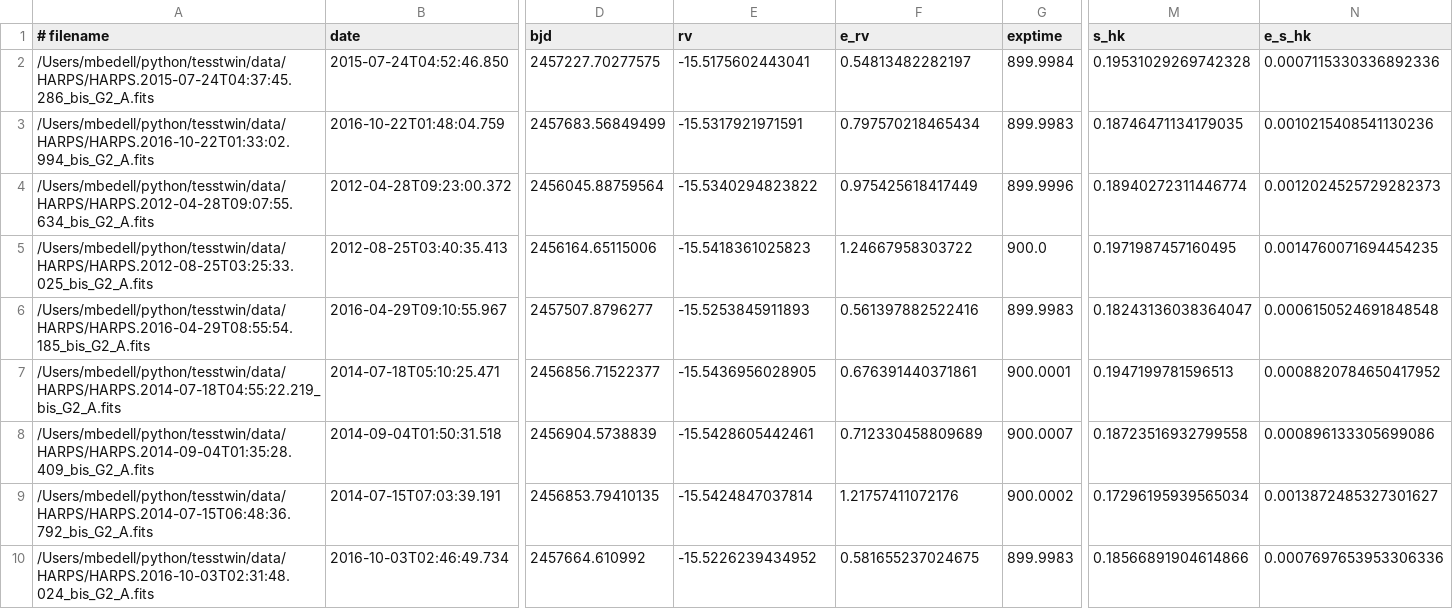
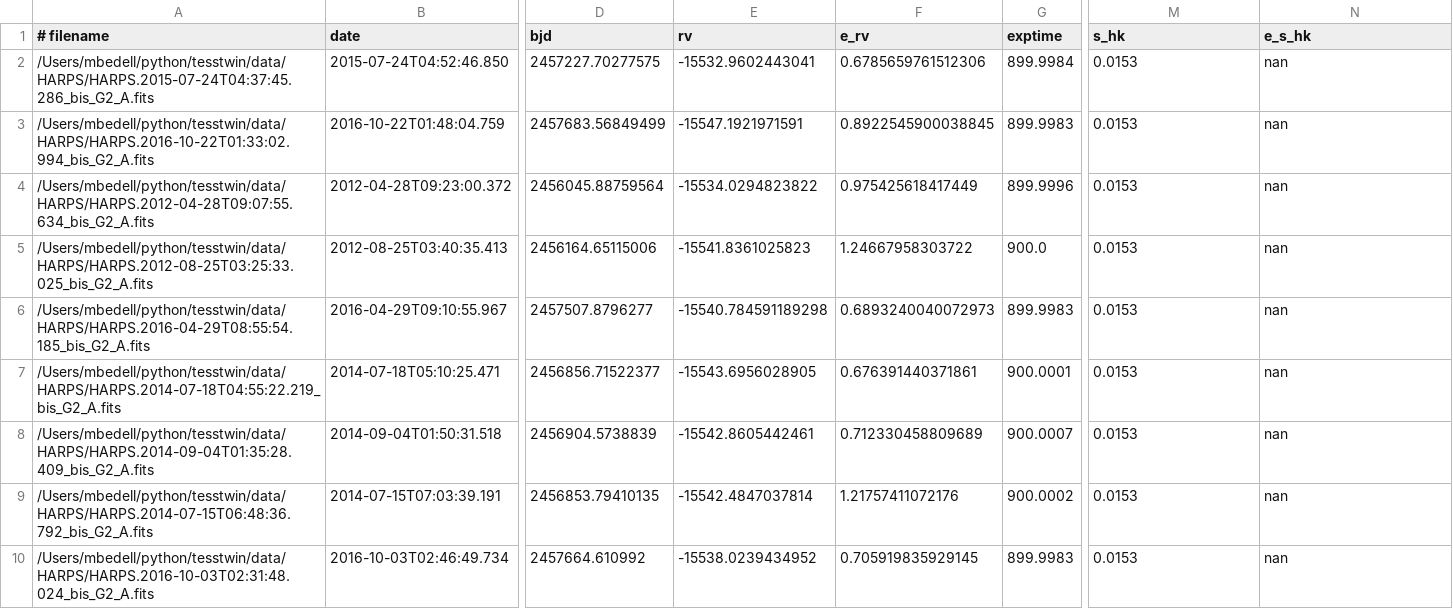
Before and after one commit to megbedell/tesstwin, a CSV file: data/harps_rvs.csv, drawn as a sheet; only a part is shown, gaps mark what is left out; the diff covers the shown part only; the diff names each change by its address in the sheet, - before the commit and + after, or states it on an @@ line.

Commit message:
corrected HARPS instrument upgrade offset

```diff
--- a/data/harps_rvs.csv
+++ b/data/harps_rvs.csv
-E2 (rv): -15.5175602443041
+E2 (rv): -15532.9602443041
-F2 (e_rv): 0.54813482282197
+F2 (e_rv): 0.6785659761512306
-M2 (s_hk): 0.19531029269742328
+M2 (s_hk): 0.0153
-N2 (e_s_hk): 0.0007115330336892336
+N2 (e_s_hk): nan
-E3 (rv): -15.5317921971591
+E3 (rv): -15547.1921971591
-F3 (e_rv): 0.797570218465434
+F3 (e_rv): 0.8922545900038845
-M3 (s_hk): 0.18746471134179035
+M3 (s_hk): 0.0153
-N3 (e_s_hk): 0.0010215408541130236
+N3 (e_s_hk): nan
-E4 (rv): -15.5340294823822
+E4 (rv): -15534.0294823822
-M4 (s_hk): 0.18940272311446774
+M4 (s_hk): 0.0153
-N4 (e_s_hk): 0.0012024525729282373
+N4 (e_s_hk): nan
-E5 (rv): -15.5418361025823
+E5 (rv): -15541.8361025823
-M5 (s_hk): 0.1971987457160495
+M5 (s_hk): 0.0153
-N5 (e_s_hk): 0.0014760071694454235
+N5 (e_s_hk): nan
-E6 (rv): -15.5253845911893
+E6 (rv): -15540.784591189298
-F6 (e_rv): 0.561397882522416
+F6 (e_rv): 0.6893240040072973
-M6 (s_hk): 0.18243136038364047
+M6 (s_hk): 0.0153
-N6 (e_s_hk): 0.0006150524691848548
+N6 (e_s_hk): nan
-E7 (rv): -15.5436956028905
+E7 (rv): -15543.6956028905
-M7 (s_hk): 0.1947199781596513
+M7 (s_hk): 0.0153
-N7 (e_s_hk): 0.0008820784650417952
+N7 (e_s_hk): nan
-E8 (rv): -15.5428605442461
+E8 (rv): -15542.8605442461
-M8 (s_hk): 0.18723516932799558
+M8 (s_hk): 0.0153
-N8 (e_s_hk): 0.000896133305699086
+N8 (e_s_hk): nan
-E9 (rv): -15.5424847037814
+E9 (rv): -15542.4847037814
-M9 (s_hk): 0.17296195939565034
+M9 (s_hk): 0.0153
-N9 (e_s_hk): 0.0013872485327301627
+N9 (e_s_hk): nan
-E10 (rv): -15.5226239434952
+E10 (rv): -15538.0239434952
-F10 (e_rv): 0.581655237024675
+F10 (e_rv): 0.705919835929145
-M10 (s_hk): 0.18566891904614866
+M10 (s_hk): 0.0153
-N10 (e_s_hk): 0.0007697653953306336
+N10 (e_s_hk): nan
```
Also changed, not shown: 145 edited cells elsewhere in this file, 1 other file.
